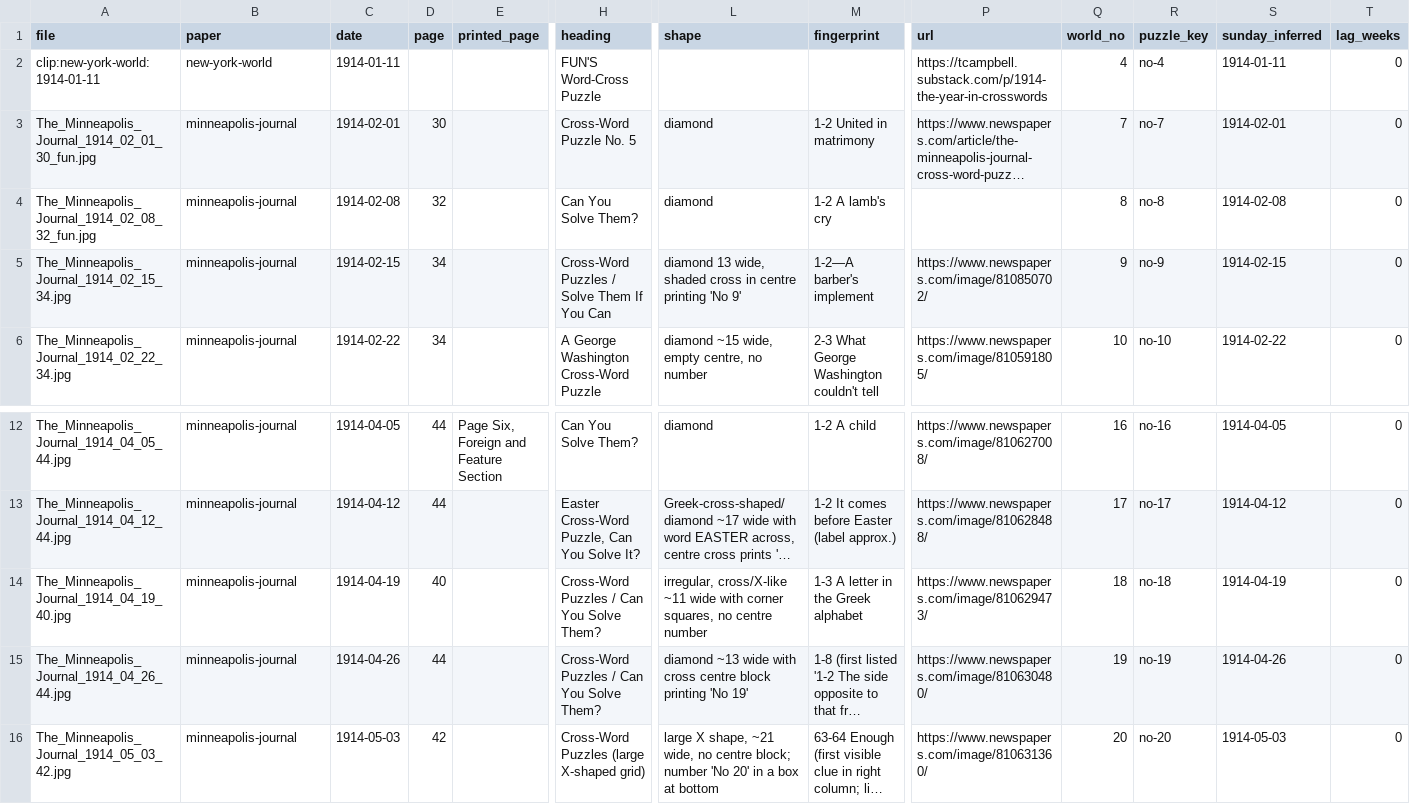
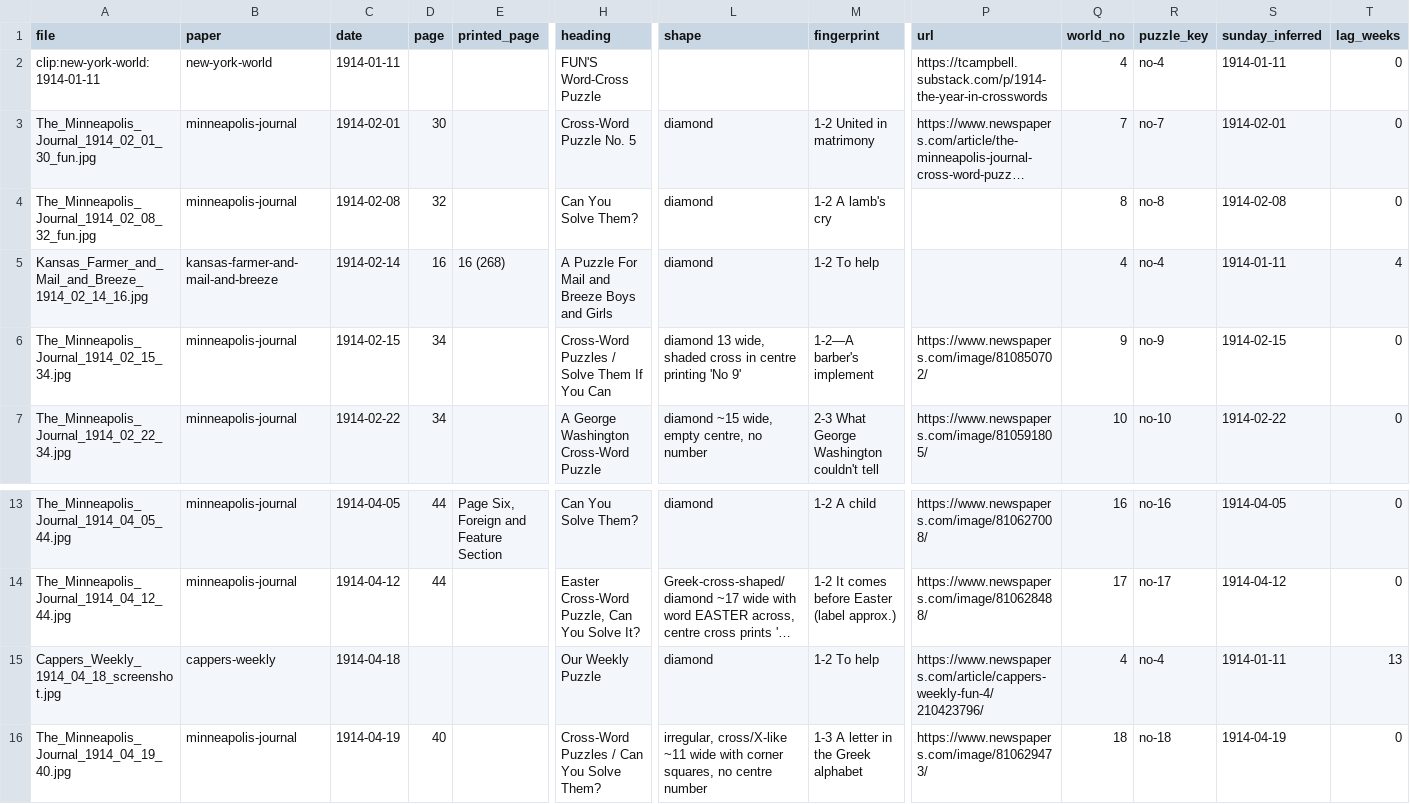
Before and after one commit to EveryPuzzleProject/newyorkworld, a TSV file: printings.tsv, drawn as a sheet; only a part is shown, gaps mark what is left out; the shorter side is filled out with more unchanged rows; long unchanged cells end in …; rows hold the shown columns only; the diff names each change by its address in the sheet, - before the commit and + after, or states it on an @@ line.

```diff
--- a/printings.tsv
+++ b/printings.tsv
+row 5: Kansas_Farmer_and_Mail_and_Breeze_1914_02_14_16.jpg | kansas-farmer-and-mail-and-breeze | 1914-02-14 | 16 | 16 (268) | A Puzzle For Mail and Breeze Boys and Girls | diamond | 1-2 To help |  | 4 | no-4 | 1914-01-11 | 4
+row 15: Cappers_Weekly_1914_04_18_screenshot.jpg | cappers-weekly | 1914-04-18 |  |  | Our Weekly Puzzle | diamond | 1-2 To help | https://www.newspapers.com/article/cappers-weekly-fun-4/210423796/ | 4 | no-4 | 1914-01-11 | 13
```
Also changed, not shown: chain_pages.tsv, status.tsv.
